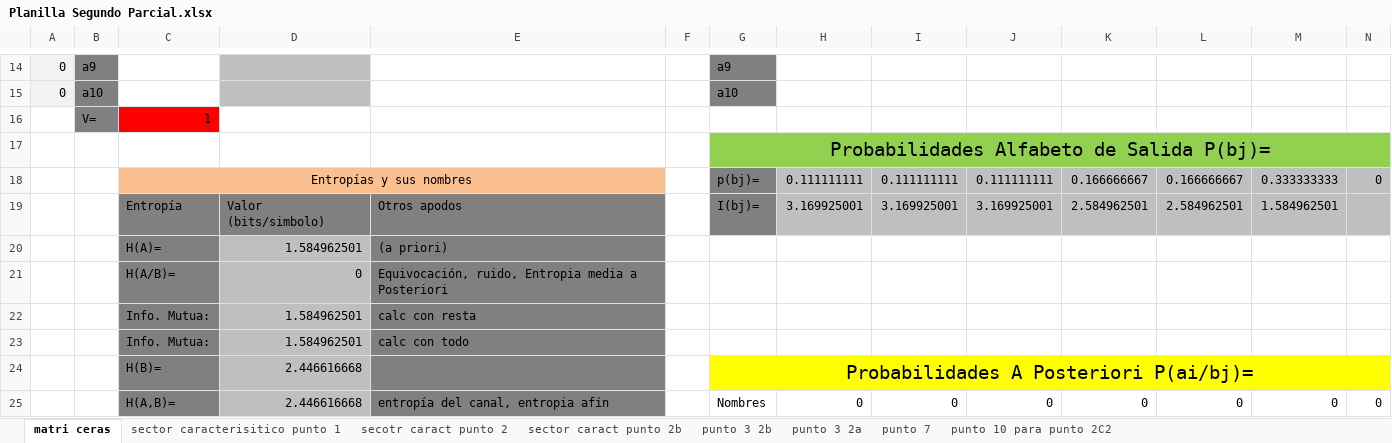
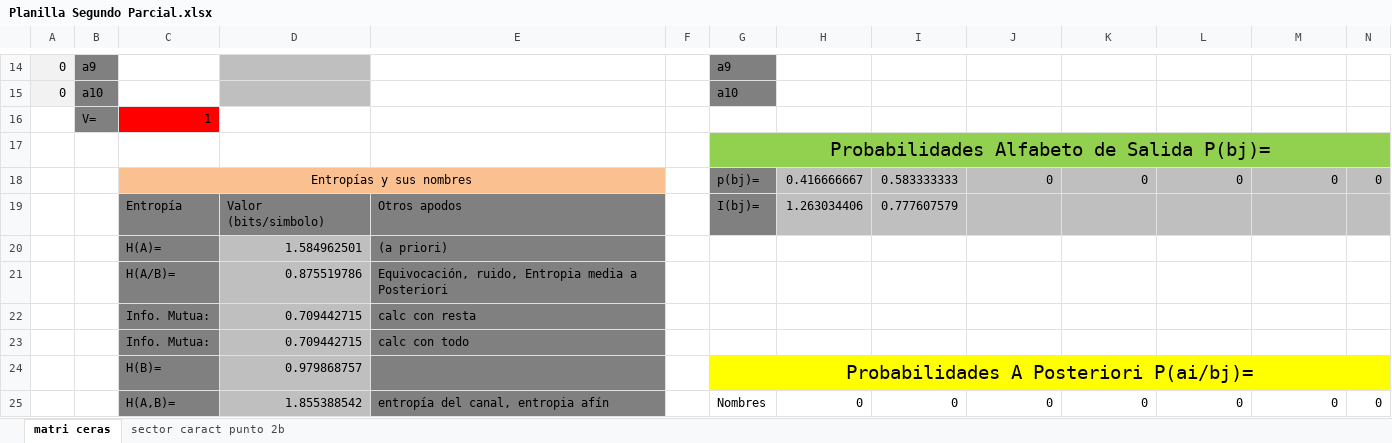
Before and after one commit to Mau-Lima/Planillas-Teoria-de-la-Informacion, an Excel workbook: Planilla Segundo Parcial.xlsx, sheet matri ceras, drawn as a sheet; only a part is shown, gaps mark what is left out; values as stored, in another font and other column widths than the file's, no borders; conditional formats not drawn; removed rows and columns are numbered as before the commit, all else as after; rows hold the shown columns only; the diff covers the shown part only; the diff names each change by its address in the sheet, - before the commit and + after, or states it on an @@ line.

```diff
--- a/Planilla Segundo Parcial.xlsx (sheet matri ceras)
+++ b/Planilla Segundo Parcial.xlsx (sheet matri ceras)
-sheet tab: sector caracterisitico punto 1
-sheet tab: secotr caract punto 2
-sheet tab: punto 3 2b
-sheet tab: punto 3 2a
-sheet tab: punto 7
-sheet tab: punto 10 para punto 2C2
-H18: 0.111111111
+H18: 0.416666667
-I18: 0.111111111
+I18: 0.583333333
-J18: 0.111111111
+J18: 0
-K18: 0.166666667
+K18: 0
-L18: 0.166666667
+L18: 0
-M18: 0.333333333
+M18: 0
-row 19:  |  | Entropía | Valor (bits/simbolo) | Otros apodos |  | I(bj)= | 3.169925001 | 3.169925001 | 3.169925001 | 2.584962501 | 2.584962501 | 1.584962501
+row 19:  |  | Entropía | Valor (bits/simbolo) | Otros apodos |  | I(bj)= | 1.263034406 | 0.777607579
-D21: 0
+D21: 0.875519786
-D22:D23: 1.584962501
+D22:D23: 0.709442715
-D24: 2.446616668
+D24: 0.979868757
-D25: 2.446616668
+D25: 1.855388542
```
Also changed, not shown: 15 added rows, 15 removed rows, 23 edited cells and cell formats elsewhere in this sheet.
